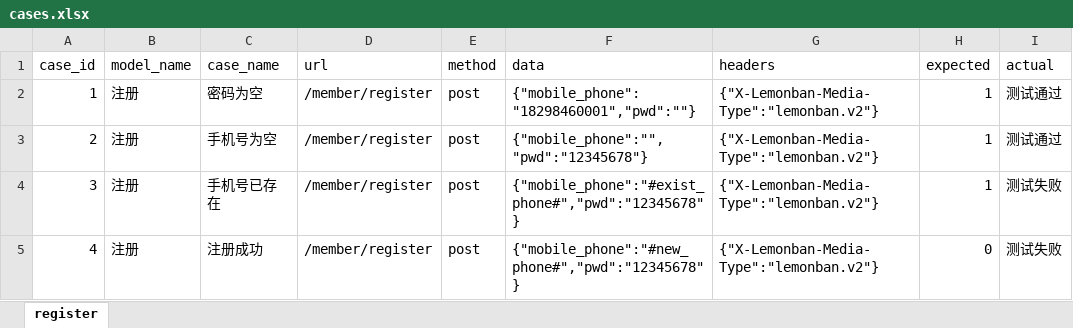
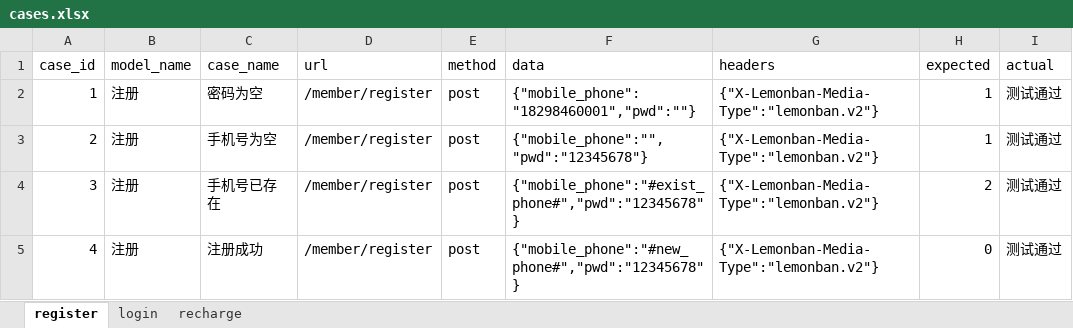
Before and after one commit to guo-dongdong/auto_framework, an Excel workbook: data/cases.xlsx, sheet register, drawn as a sheet; values as stored, in another font and other column widths than the file's, no borders; the diff names each change by its address in the sheet, - before the commit and + after, or states it on an @@ line.

```diff
--- a/data/cases.xlsx (sheet register)
+++ b/data/cases.xlsx (sheet register)
+sheet tab: login
+sheet tab: recharge
-H4 (expected): 1
+H4 (expected): 2
-I4:I5 (actual): 测试失败
+I4:I5 (actual): 测试通过
```
Also changed, not shown: 14 other files.
